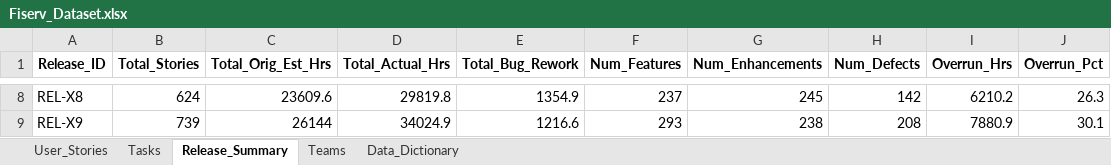
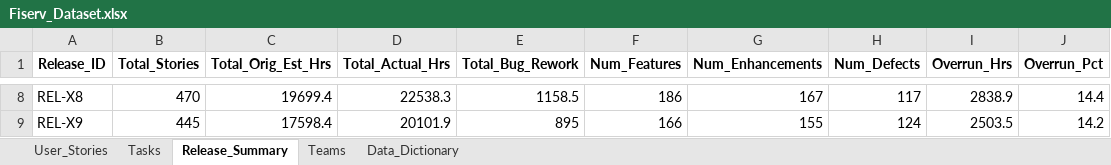
Before and after one commit to MohorBhattacharya/fiserv-dashboard, an Excel workbook: Fiserv_Dataset.xlsx, sheet Release_Summary, drawn as a sheet; only a part is shown, gaps mark what is left out; values as stored, in another font and other column widths than the file's, no borders; the diff covers the shown part only; the diff names each change by its address in the sheet, - before the commit and + after, or states it on an @@ line.

```diff
--- a/Fiserv_Dataset.xlsx (sheet Release_Summary)
+++ b/Fiserv_Dataset.xlsx (sheet Release_Summary)
-B8 (Total_Stories): 624
+B8 (Total_Stories): 470
-C8 (Total_Orig_Est_Hrs): 23609.6
+C8 (Total_Orig_Est_Hrs): 19699.4
-D8 (Total_Actual_Hrs): 29819.8
+D8 (Total_Actual_Hrs): 22538.3
-E8 (Total_Bug_Rework): 1354.9
+E8 (Total_Bug_Rework): 1158.5
-F8 (Num_Features): 237
+F8 (Num_Features): 186
-G8 (Num_Enhancements): 245
+G8 (Num_Enhancements): 167
-H8 (Num_Defects): 142
+H8 (Num_Defects): 117
-I8 (Overrun_Hrs): 6210.2
+I8 (Overrun_Hrs): 2838.9
-J8 (Overrun_Pct): 26.3
+J8 (Overrun_Pct): 14.4
-B9 (Total_Stories): 739
+B9 (Total_Stories): 445
-C9 (Total_Orig_Est_Hrs): 26144
+C9 (Total_Orig_Est_Hrs): 17598.4
-D9 (Total_Actual_Hrs): 34024.9
+D9 (Total_Actual_Hrs): 20101.9
-E9 (Total_Bug_Rework): 1216.6
+E9 (Total_Bug_Rework): 895
-F9 (Num_Features): 293
+F9 (Num_Features): 166
-G9 (Num_Enhancements): 238
+G9 (Num_Enhancements): 155
-H9 (Num_Defects): 208
+H9 (Num_Defects): 124
-I9 (Overrun_Hrs): 7880.9
+I9 (Overrun_Hrs): 2503.5
-J9 (Overrun_Pct): 30.1
+J9 (Overrun_Pct): 14.2
```
Also changed, not shown: 54 edited cells elsewhere in this sheet, sheet User_Stories, 9 other files.
